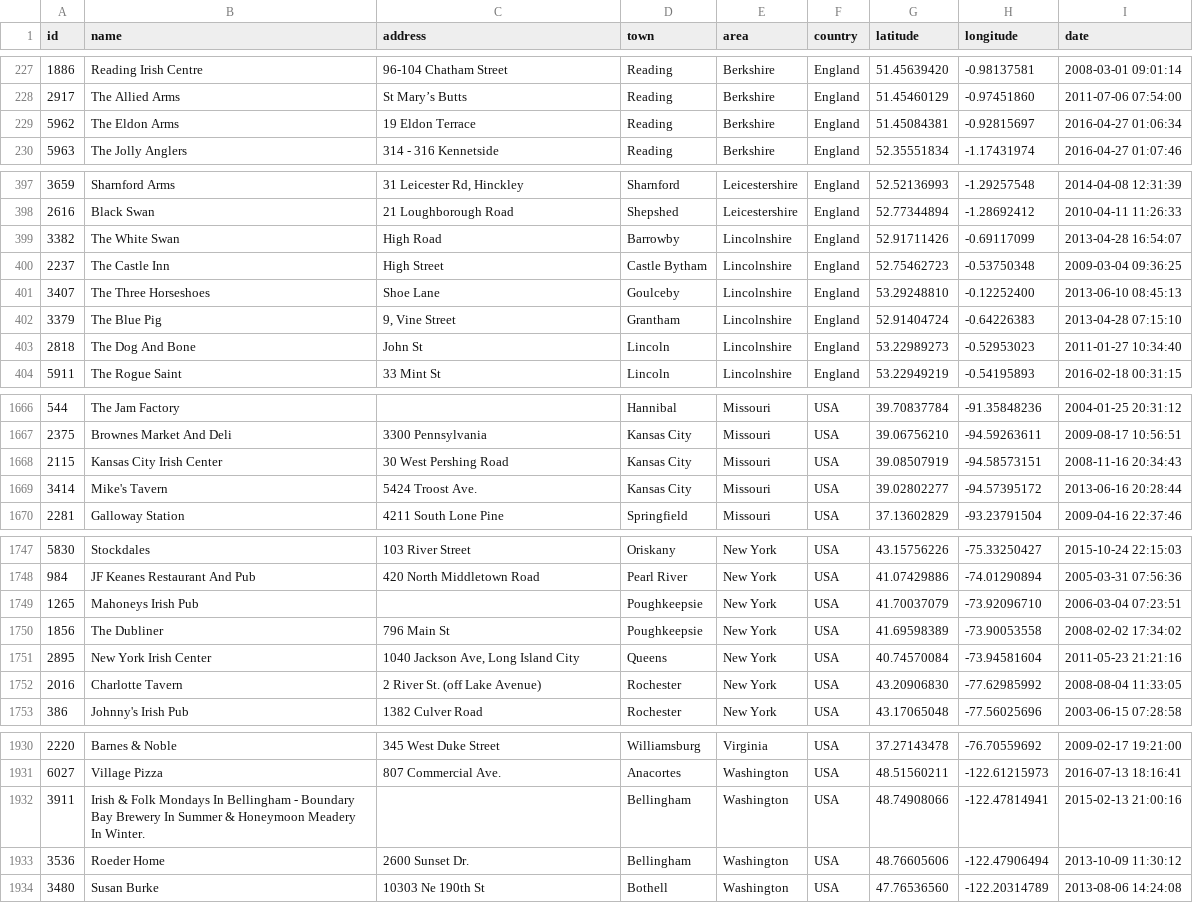
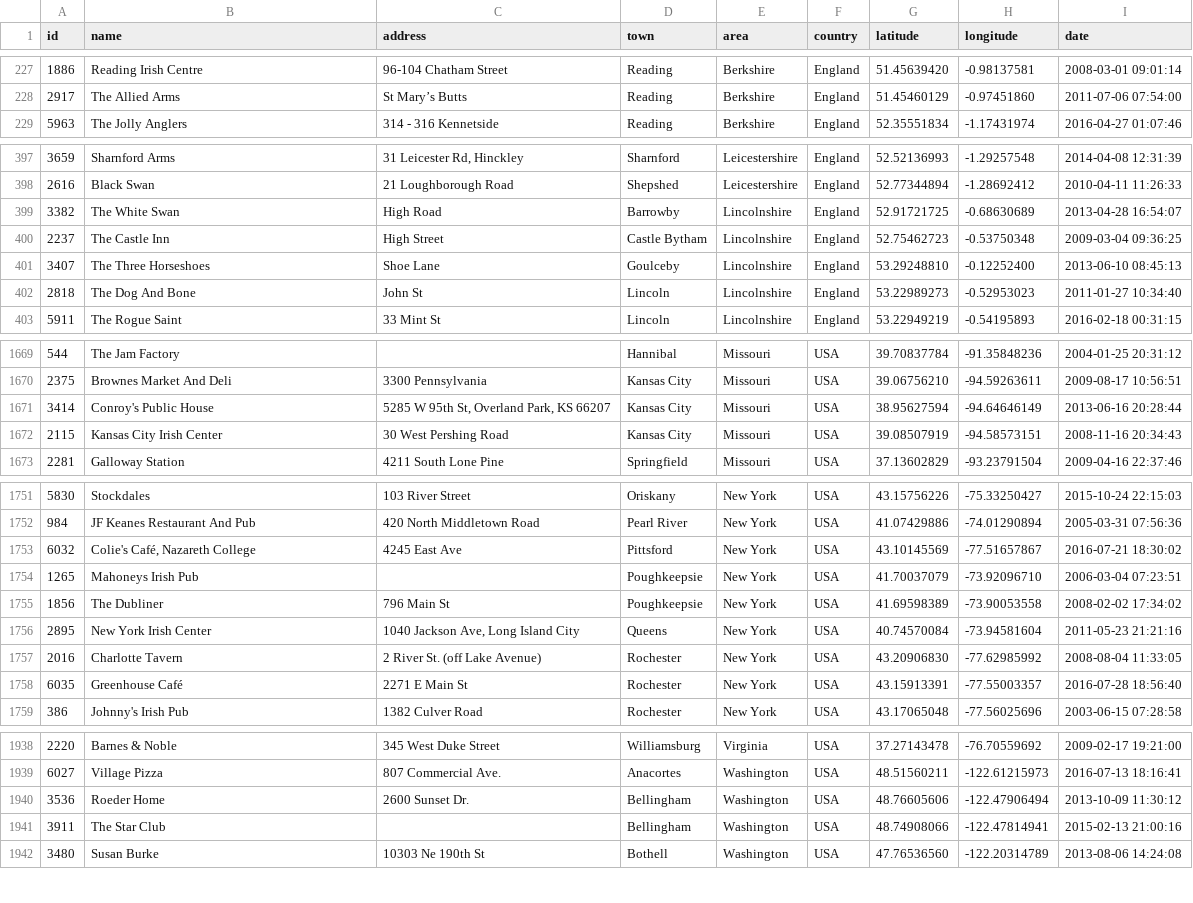
Before and after one commit to adactio/TheSession-data, a CSV file: csv/sessions.csv, drawn as a sheet; only a part is shown, gaps mark what is left out; the diff covers the shown part only.

```diff
--- a/csv/sessions.csv
+++ b/csv/sessions.csv
@@ -228,3 +228,2 @@
 2917,"The Allied Arms","St Mary’s Butts","Reading","Berkshire","England",51.45460129,-0.97451860,"2011-07-06 07:54:00"
-5962,"The Eldon Arms","19 Eldon Terrace","Reading","Berkshire","England",51.45084381,-0.92815697,"2016-04-27 01:06:34"
 5963,"The Jolly Anglers","314 - 316 Kennetside","Reading","Berkshire","England",52.35551834,-1.17431974,"2016-04-27 01:07:46"
@@ -398,6 +398,5 @@
 2616,"Black Swan","21 Loughborough Road","Shepshed","Leicestershire","England",52.77344894,-1.28692412,"2010-04-11 11:26:33"
-3382,"The White Swan","High Road","Barrowby","Lincolnshire","England",52.91711426,-0.69117099,"2013-04-28 16:54:07"
+3382,"The White Swan","High Road","Barrowby","Lincolnshire","England",52.91721725,-0.68630689,"2013-04-28 16:54:07"
 2237,"The Castle Inn","High Street","Castle Bytham","Lincolnshire","England",52.75462723,-0.53750348,"2009-03-04 09:36:25"
 3407,"The Three Horseshoes","Shoe Lane","Goulceby","Lincolnshire","England",53.29248810,-0.12252400,"2013-06-10 08:45:13"
-3379,"The Blue Pig","9, Vine Street","Grantham","Lincolnshire","England",52.91404724,-0.64226383,"2013-04-28 07:15:10"
 2818,"The Dog And Bone","John St","Lincoln","Lincolnshire","England",53.22989273,-0.52953023,"2011-01-27 10:34:40"
@@ -1667,4 +1670,4 @@
 2375,"Brownes Market And Deli","3300 Pennsylvania","Kansas City","Missouri","USA",39.06756210,-94.59263611,"2009-08-17 10:56:51"
+3414,"Conroy's Public House","5285 W 95th St, Overland Park, KS 66207","Kansas City","Missouri","USA",38.95627594,-94.64646149,"2013-06-16 20:28:44"
 2115,"Kansas City Irish Center","30 West Pershing Road","Kansas City","Missouri","USA",39.08507919,-94.58573151,"2008-11-16 20:34:43"
-3414,"Mike's Tavern","5424 Troost Ave.","Kansas City","Missouri","USA",39.02802277,-94.57395172,"2013-06-16 20:28:44"
 2281,"Galloway Station","4211 South Lone Pine","Springfield","Missouri","USA",37.13602829,-93.23791504,"2009-04-16 22:37:46"
@@ -1748,2 +1752,3 @@
 984,"JF Keanes Restaurant And Pub","420 North Middletown Road","Pearl River","New York","USA",41.07429886,-74.01290894,"2005-03-31 07:56:36"
+6032,"Colie's Café, Nazareth College","4245 East Ave","Pittsford","New York","USA",43.10145569,-77.51657867,"2016-07-21 18:30:02"
 1265,"Mahoneys Irish Pub","","Poughkeepsie","New York","USA",41.70037079,-73.92096710,"2006-03-04 07:23:51"
@@ -1752,2 +1757,3 @@
 2016,"Charlotte Tavern","2 River St. (off Lake Avenue)","Rochester","New York","USA",43.20906830,-77.62985992,"2008-08-04 11:33:05"
+6035,"Greenhouse Café","2271 E Main St","Rochester","New York","USA",43.15913391,-77.55003357,"2016-07-28 18:56:40"
 386,"Johnny's Irish Pub","1382 Culver Road","Rochester","New York","USA",43.17065048,-77.56025696,"2003-06-15 07:28:58"
@@ -1931,4 +1939,4 @@
 6027,"Village Pizza","807 Commercial Ave.","Anacortes","Washington","USA",48.51560211,-122.61215973,"2016-07-13 18:16:41"
-3911,"Irish & Folk Mondays In Bellingham - Boundary Bay Brewery In Summer & Honeymoon Meadery In Winter.","","Bellingham","Washington","USA",48.74908066,-122.47814941,"2015-02-13 21:00:16"
 3536,"Roeder Home","2600 Sunset Dr.","Bellingham","Washington","USA",48.76605606,-122.47906494,"2013-10-09 11:30:12"
+3911,"The Star Club","","Bellingham","Washington","USA",48.74908066,-122.47814941,"2015-02-13 21:00:16"
 3480,"Susan Burke","10303 Ne 190th St","Bothell","Washington","USA",47.76536560,-122.20314789,"2013-08-06 14:24:08"
```
Also changed, not shown: 8 added rows and 1 edited cell elsewhere in this file, csv/events.csv, 6 other files.
